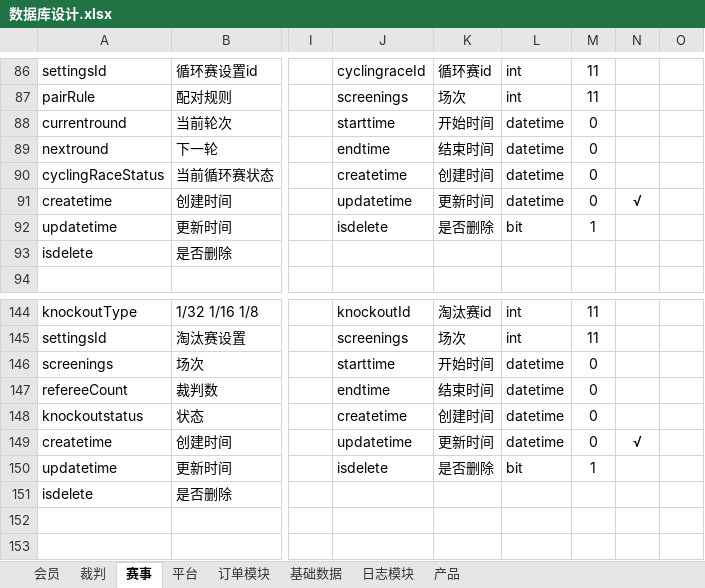
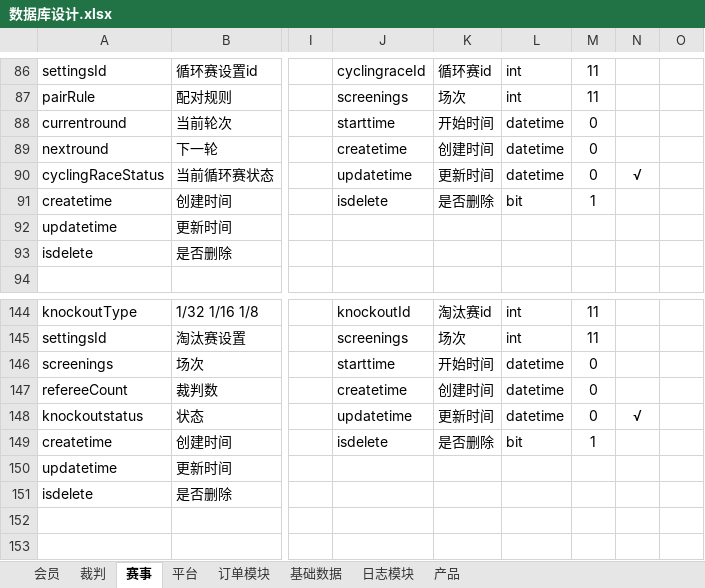
Before and after one commit to huxuanchenxy/nsda, an Excel workbook: doc/数据库设计.xlsx, sheet 赛事, drawn as a sheet; only a part is shown, gaps mark what is left out; values as stored, in another font and other column widths than the file's, no borders; the diff names each change by its address in the sheet, - before the commit and + after, or states it on an @@ line.

```diff
--- a/doc/数据库设计.xlsx (sheet 赛事)
+++ b/doc/数据库设计.xlsx (sheet 赛事)
-J89: endtime
+J89: createtime
-K89: 结束时间
+K89: 创建时间
-J90: createtime
+J90: updatetime
-K90: 创建时间
+K90: 更新时间
-N90: (empty)
+N90: √
-J91: updatetime
+J91: isdelete
-K91: 更新时间
+K91: 是否删除
-L91: datetime
+L91: bit
-M91: 0
+M91: 1
-N91: √
+N91: (empty)
-J92: isdelete
+J92: (empty)
-K92: 是否删除
+K92: (empty)
-L92: bit
+L92: (empty)
-M92: 1
+M92: (empty)
-J147: endtime
+J147: createtime
-K147: 结束时间
+K147: 创建时间
-J148: createtime
+J148: updatetime
-K148: 创建时间
+K148: 更新时间
-N148: (empty)
+N148: √
-J149: updatetime
+J149: isdelete
-K149: 更新时间
+K149: 是否删除
-L149: datetime
+L149: bit
-M149: 0
+M149: 1
-N149: √
+N149: (empty)
-J150: isdelete
+J150: (empty)
-K150: 是否删除
+K150: (empty)
-L150: bit
+L150: (empty)
-M150: 1
+M150: (empty)
```
Also changed, not shown: 10 other files.
